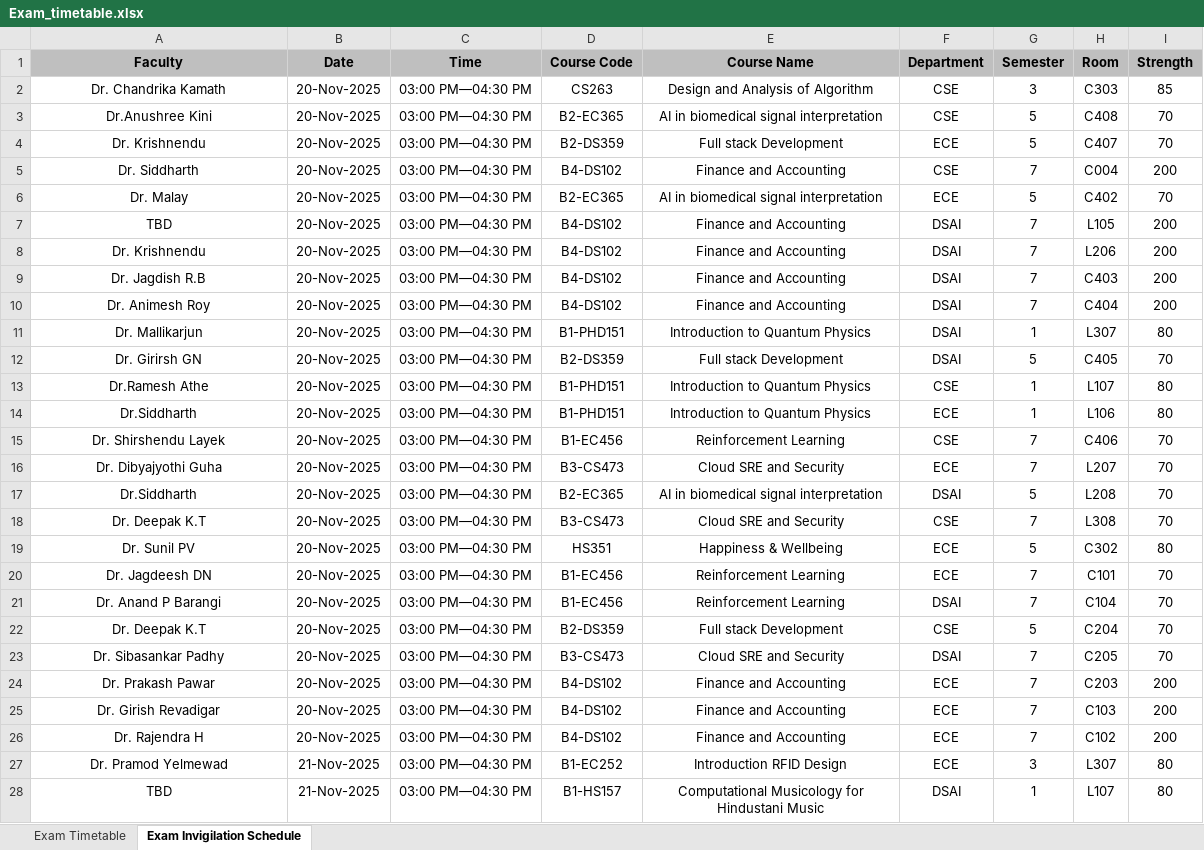
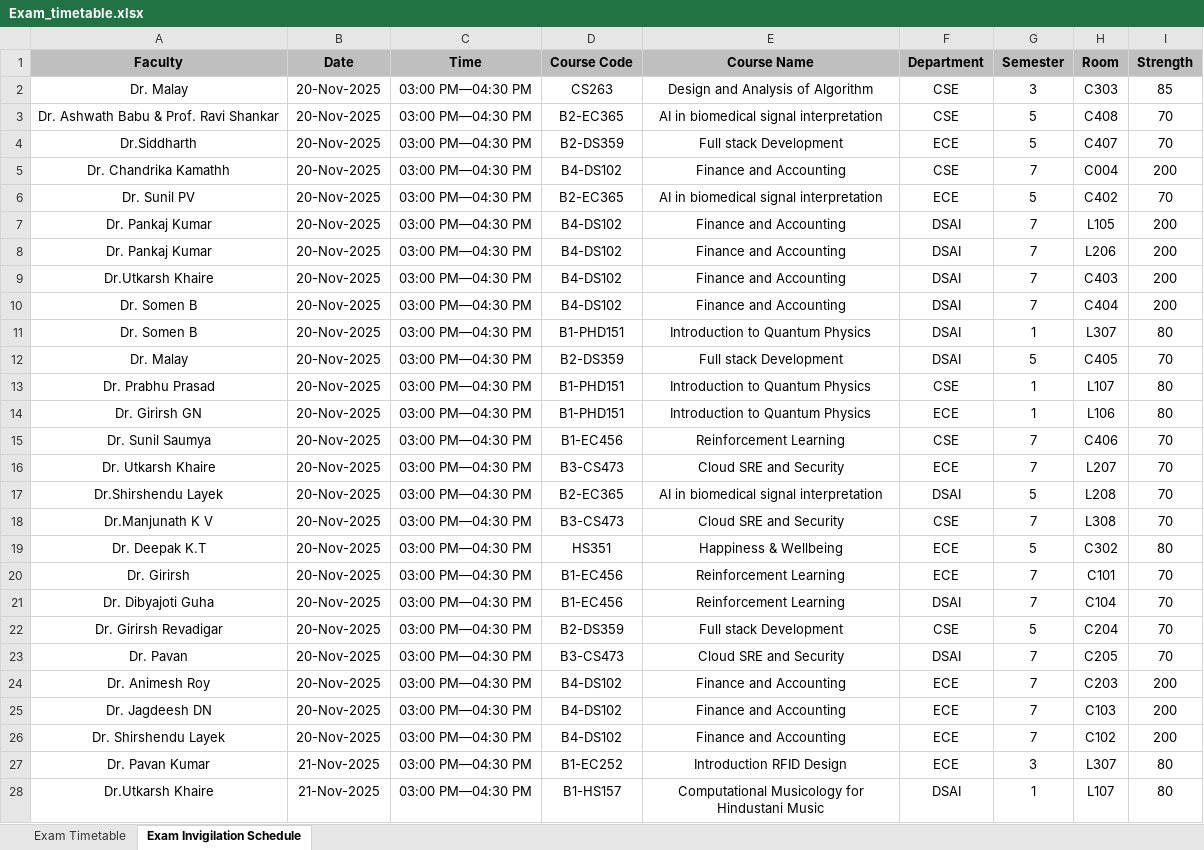
Before and after one commit to vedGM123/Automated-Time-Table-Scheduling-at-IIIT-Dharwad, an Excel workbook: output/Exam_timetable.xlsx, sheet Exam Invigilation Schedule, drawn as a sheet; only a part is shown; values as stored, in another font and other column widths than the file's, no borders; the diff covers the shown part only; the diff names each change by its address in the sheet, - before the commit and + after, or states it on an @@ line.

```diff
--- a/output/Exam_timetable.xlsx (sheet Exam Invigilation Schedule)
+++ b/output/Exam_timetable.xlsx (sheet Exam Invigilation Schedule)
-A2 (Faculty): Dr. Chandrika Kamath
+A2 (Faculty): Dr. Malay
-A3 (Faculty): Dr.Anushree Kini
+A3 (Faculty): Dr. Ashwath Babu & Prof. Ravi Shankar
-A4 (Faculty): Dr. Krishnendu
+A4 (Faculty): Dr.Siddharth
-A5 (Faculty): Dr. Siddharth
+A5 (Faculty): Dr. Chandrika Kamathh
-A6 (Faculty): Dr. Malay
+A6 (Faculty): Dr. Sunil PV
-A7 (Faculty): TBD
+A7 (Faculty): Dr. Pankaj Kumar
-A8 (Faculty): Dr. Krishnendu
+A8 (Faculty): Dr. Pankaj Kumar
-A9 (Faculty): Dr. Jagdish R.B
+A9 (Faculty): Dr.Utkarsh Khaire
-A10 (Faculty): Dr. Animesh Roy
+A10 (Faculty): Dr. Somen B
-A11 (Faculty): Dr. Mallikarjun
+A11 (Faculty): Dr. Somen B
-A12 (Faculty): Dr. Girirsh GN
+A12 (Faculty): Dr. Malay
-A13 (Faculty): Dr.Ramesh Athe
+A13 (Faculty): Dr. Prabhu Prasad
-A14 (Faculty): Dr.Siddharth
+A14 (Faculty): Dr. Girirsh GN
-A15 (Faculty): Dr. Shirshendu Layek
+A15 (Faculty): Dr. Sunil Saumya
-A16 (Faculty): Dr. Dibyajyothi Guha
+A16 (Faculty): Dr. Utkarsh Khaire
-A17 (Faculty): Dr.Siddharth
+A17 (Faculty): Dr.Shirshendu Layek
-A18 (Faculty): Dr. Deepak K.T
+A18 (Faculty): Dr.Manjunath K V
-A19 (Faculty): Dr. Sunil PV
+A19 (Faculty): Dr. Deepak K.T
-A20 (Faculty): Dr. Jagdeesh DN
+A20 (Faculty): Dr. Girirsh
-A21 (Faculty): Dr. Anand P Barangi
+A21 (Faculty): Dr. Dibyajoti Guha
-A22 (Faculty): Dr. Deepak K.T
+A22 (Faculty): Dr. Girirsh Revadigar
-A23 (Faculty): Dr. Sibasankar Padhy
+A23 (Faculty): Dr. Pavan
-A24 (Faculty): Dr. Prakash Pawar
+A24 (Faculty): Dr. Animesh Roy
-A25 (Faculty): Dr. Girish Revadigar
+A25 (Faculty): Dr. Jagdeesh DN
-A26 (Faculty): Dr. Rajendra H
+A26 (Faculty): Dr. Shirshendu Layek
-A27 (Faculty): Dr. Pramod Yelmewad
+A27 (Faculty): Dr. Pavan Kumar
-A28 (Faculty): TBD
+A28 (Faculty): Dr.Utkarsh Khaire
```
Also changed, not shown: 180 edited cells elsewhere in this sheet, sheet Exam Timetable, output/teacher_timetables.xlsx, output/timetable_all_departments.xlsx, 5 other files.
